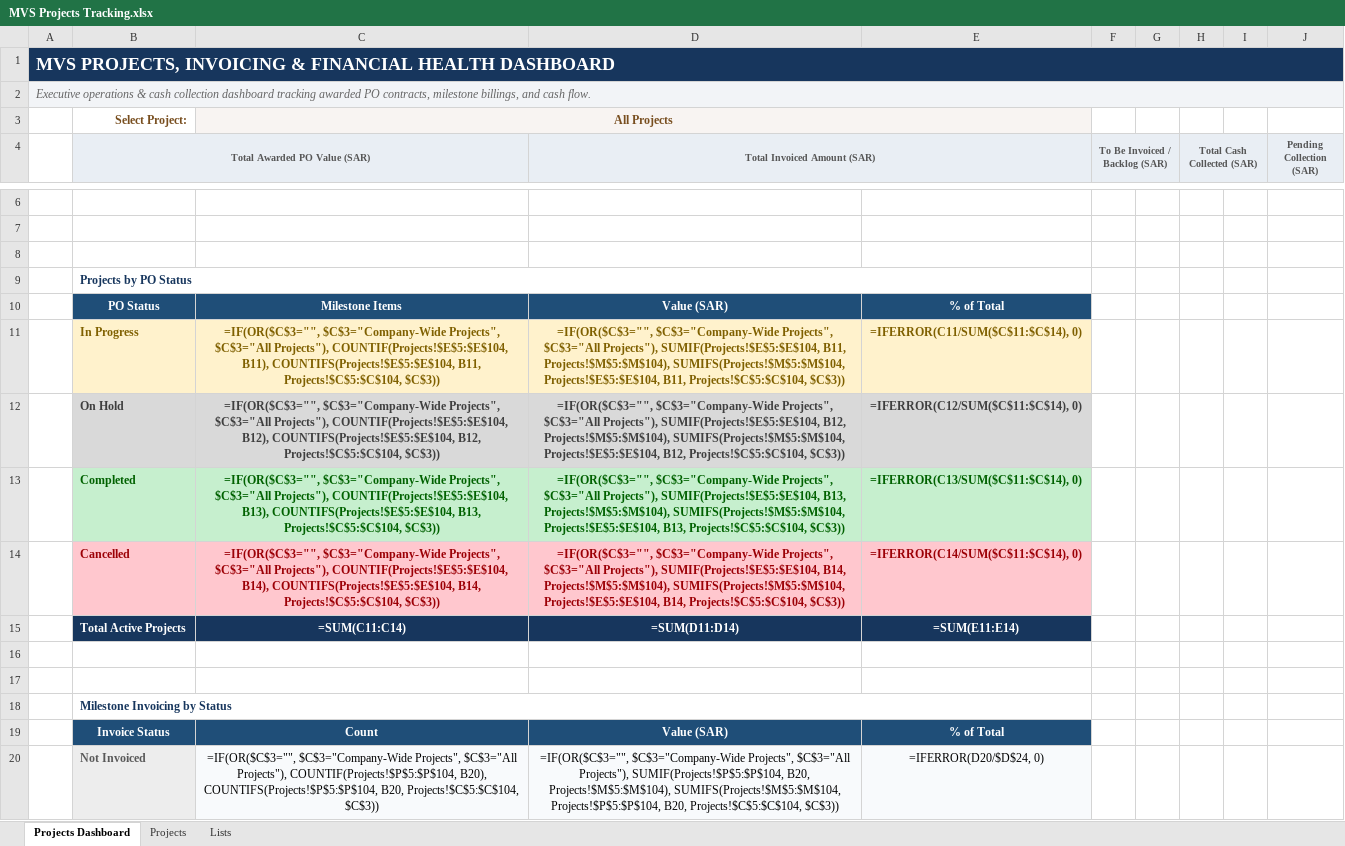
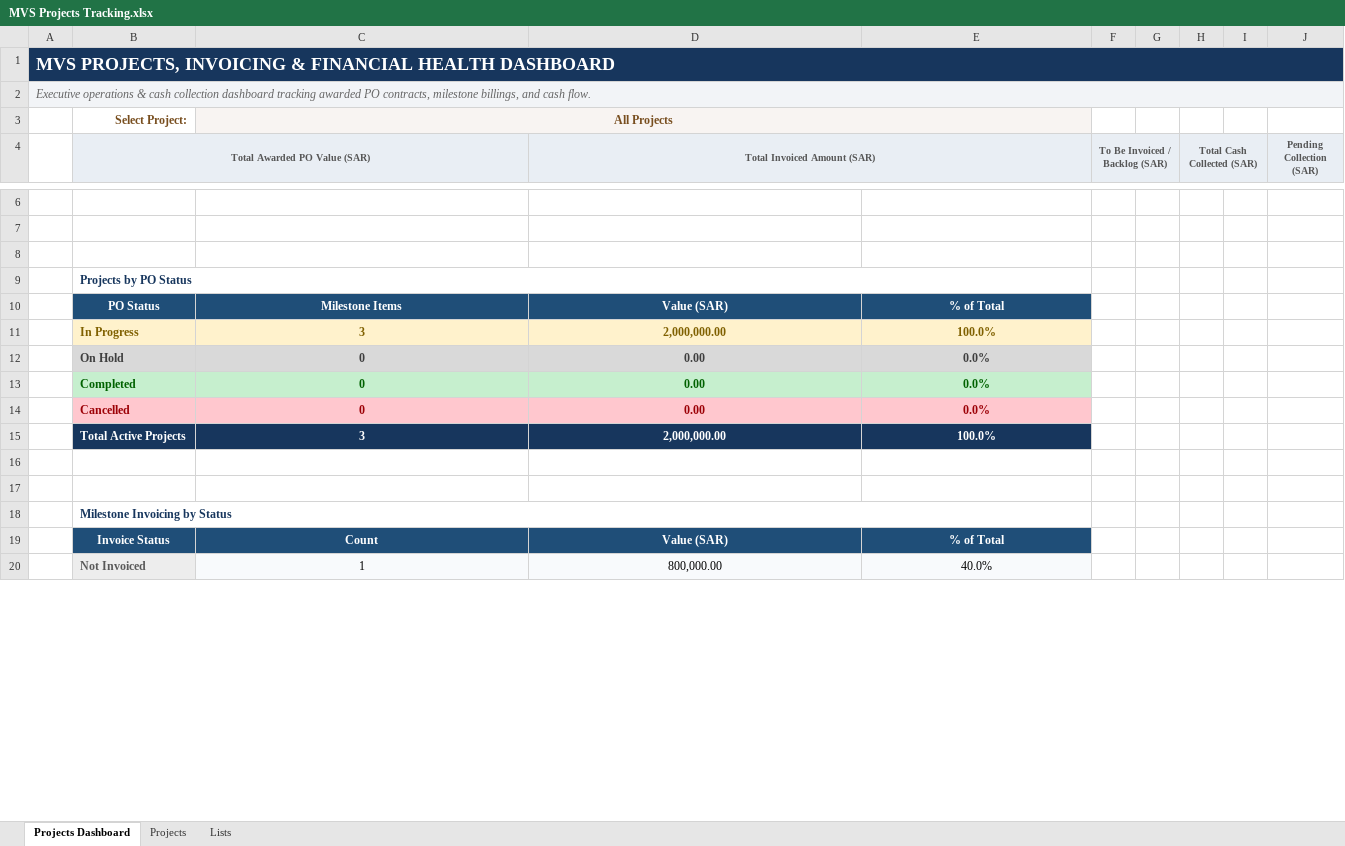
Before and after one commit to danishakbarofficial-create/mvs-portal, an Excel workbook: MVS Projects Tracking.xlsx, sheet Projects Dashboard, drawn as a sheet; only a part is shown, gaps mark what is left out; values as stored, in another font and other column widths than the file's, no borders; formulas without a stored value are shown as written; charts and pictures not drawn; the diff covers the shown part only; the diff names each change by its address in the sheet, - before the commit and + after, or states it on an @@ line.

```diff
--- a/MVS Projects Tracking.xlsx (sheet Projects Dashboard)
+++ b/MVS Projects Tracking.xlsx (sheet Projects Dashboard)
-B1:J1 fill: none
+B1:J1 fill: #17365D
-C11: =IF(OR($C$3="", $C$3="Company-Wide Projects", $C$3="All Projects"), COUNTIF(Projects!$E$5:$E$104, B11), COUNTIFS(Projects!$E$5:$E$104, B11, Projects!$C$5:$C$104, $C$3))
+C11: 3
-D11 (Total Invoiced Amount (SAR)): =IF(OR($C$3="", $C$3="Company-Wide Projects", $C$3="All Projects"), SUMIF(Projects!$E$5:$E$104, B11, Projects!$M$5:$M$104), SUMIFS(Projects!$M$5:$M$104, Projects!$E$5:$E$104, B11, Projects!$C$5:$C$104, $C$3))
+D11 (Total Invoiced Amount (SAR)): 2,000,000.00
-E11: =IFERROR(C11/SUM($C$11:$C$14), 0)
+E11: 100.0%
-C12: =IF(OR($C$3="", $C$3="Company-Wide Projects", $C$3="All Projects"), COUNTIF(Projects!$E$5:$E$104, B12), COUNTIFS(Projects!$E$5:$E$104, B12, Projects!$C$5:$C$104, $C$3))
+C12: 0
-D12 (Total Invoiced Amount (SAR)): =IF(OR($C$3="", $C$3="Company-Wide Projects", $C$3="All Projects"), SUMIF(Projects!$E$5:$E$104, B12, Projects!$M$5:$M$104), SUMIFS(Projects!$M$5:$M$104, Projects!$E$5:$E$104, B12, Projects!$C$5:$C$104, $C$3))
+D12 (Total Invoiced Amount (SAR)): 0.00
-E12: =IFERROR(C12/SUM($C$11:$C$14), 0)
+E12: 0.0%
-C13: =IF(OR($C$3="", $C$3="Company-Wide Projects", $C$3="All Projects"), COUNTIF(Projects!$E$5:$E$104, B13), COUNTIFS(Projects!$E$5:$E$104, B13, Projects!$C$5:$C$104, $C$3))
+C13: 0
-D13 (Total Invoiced Amount (SAR)): =IF(OR($C$3="", $C$3="Company-Wide Projects", $C$3="All Projects"), SUMIF(Projects!$E$5:$E$104, B13, Projects!$M$5:$M$104), SUMIFS(Projects!$M$5:$M$104, Projects!$E$5:$E$104, B13, Projects!$C$5:$C$104, $C$3))
+D13 (Total Invoiced Amount (SAR)): 0.00
-E13: =IFERROR(C13/SUM($C$11:$C$14), 0)
+E13: 0.0%
-C14: =IF(OR($C$3="", $C$3="Company-Wide Projects", $C$3="All Projects"), COUNTIF(Projects!$E$5:$E$104, B14), COUNTIFS(Projects!$E$5:$E$104, B14, Projects!$C$5:$C$104, $C$3))
+C14: 0
-D14 (Total Invoiced Amount (SAR)): =IF(OR($C$3="", $C$3="Company-Wide Projects", $C$3="All Projects"), SUMIF(Projects!$E$5:$E$104, B14, Projects!$M$5:$M$104), SUMIFS(Projects!$M$5:$M$104, Projects!$E$5:$E$104, B14, Projects!$C$5:$C$104, $C$3))
+D14 (Total Invoiced Amount (SAR)): 0.00
-E14: =IFERROR(C14/SUM($C$11:$C$14), 0)
+E14: 0.0%
-C15: =SUM(C11:C14)
+C15: 3
-D15 (Total Invoiced Amount (SAR)): =SUM(D11:D14)
+D15 (Total Invoiced Amount (SAR)): 2,000,000.00
-E15: =SUM(E11:E14)
+E15: 100.0%
-C20: =IF(OR($C$3="", $C$3="Company-Wide Projects", $C$3="All Projects"), COUNTIF(Projects!$P$5:$P$104, B20), COUNTIFS(Projects!$P$5:$P$104, B20, Projects!$C$5:$C$104, $C$3))
+C20: 1
-D20 (Total Invoiced Amount (SAR)): =IF(OR($C$3="", $C$3="Company-Wide Projects", $C$3="All Projects"), SUMIF(Projects!$P$5:$P$104, B20, Projects!$M$5:$M$104), SUMIFS(Projects!$M$5:$M$104, Projects!$P$5:$P$104, B20, Projects!$C$5:$C$104, $C$3))
+D20 (Total Invoiced Amount (SAR)): 800,000.00
-E20: =IFERROR(D20/$D$24, 0)
+E20: 40.0%
```
Also changed, not shown: 1 added row, 1 removed row, 22 edited cells and cell formats elsewhere in this sheet, sheet Projects, sheet Lists, charts or pictures, MVS PipeLines Tracking.xlsx, 1 other file.
